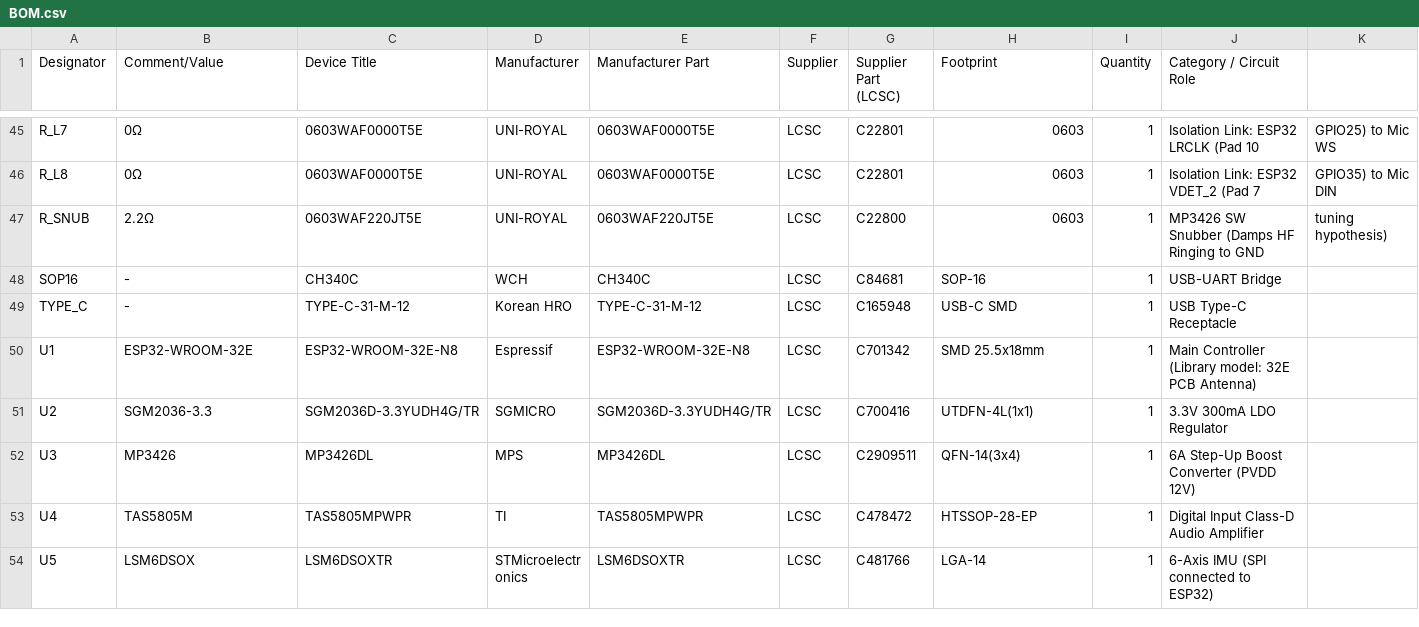
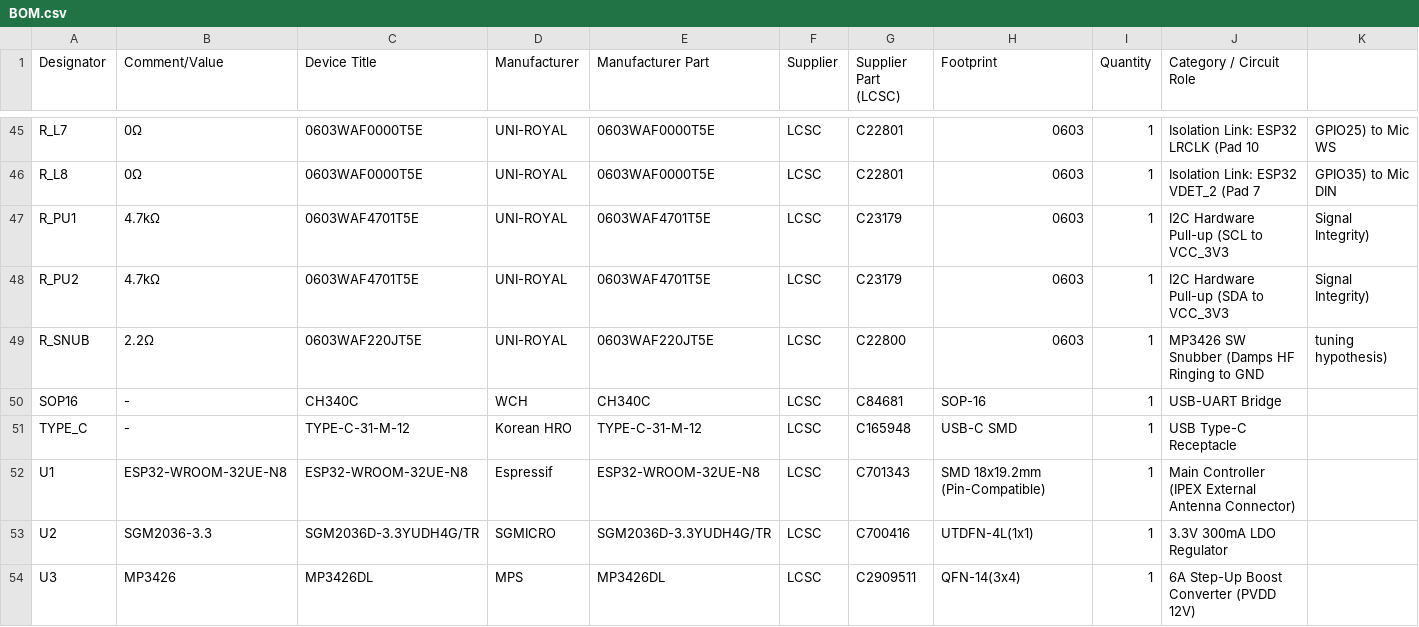
Before and after one commit to youngseokchomajn-web/MAJN_GEMINI, a CSV file: hardware_review/PCB_Rev_C/BOM.csv, drawn as a sheet; only a part is shown, gaps mark what is left out; the shorter side is filled out with more unchanged rows.

Commit message:
feat(hardware): record comprehensive engineering decision log and upgrade PCB Rev-C to Rel 3 (ESP32-32UE + I2C Pull-ups)

```diff
--- a/hardware_review/PCB_Rev_C/BOM.csv
+++ b/hardware_review/PCB_Rev_C/BOM.csv
@@ -46,2 +46,4 @@ R_L7,0Ω,0603WAF0000T5E,UNI-ROYAL,0603WAF0000T5E,LCSC,C22801,0603,1,Isolation Li
 R_L8,0Ω,0603WAF0000T5E,UNI-ROYAL,0603WAF0000T5E,LCSC,C22801,0603,1,Isolation Link: ESP32 VDET_2 (Pad 7, GPIO35) to Mic DIN
+R_PU1,4.7kΩ,0603WAF4701T5E,UNI-ROYAL,0603WAF4701T5E,LCSC,C23179,0603,1,I2C Hardware Pull-up (SCL to VCC_3V3, Signal Integrity)
+R_PU2,4.7kΩ,0603WAF4701T5E,UNI-ROYAL,0603WAF4701T5E,LCSC,C23179,0603,1,I2C Hardware Pull-up (SDA to VCC_3V3, Signal Integrity)
 R_SNUB,2.2Ω,0603WAF220JT5E,UNI-ROYAL,0603WAF220JT5E,LCSC,C22800,0603,1,MP3426 SW Snubber (Damps HF Ringing to GND, tuning hypothesis)
@@ -49,3 +51,3 @@ SOP16,-,CH340C,WCH,CH340C,LCSC,C84681,SOP-16,1,USB-UART Bridge
 TYPE_C,-,TYPE-C-31-M-12,Korean HRO,TYPE-C-31-M-12,LCSC,C165948,USB-C SMD,1,USB Type-C Receptacle
-U1,ESP32-WROOM-32E,ESP32-WROOM-32E-N8,Espressif,ESP32-WROOM-32E-N8,LCSC,C701342,SMD 25.5x18mm,1,Main Controller (Library model: 32E PCB Antenna)
+U1,ESP32-WROOM-32UE-N8,ESP32-WROOM-32UE-N8,Espressif,ESP32-WROOM-32UE-N8,LCSC,C701343,SMD 18x19.2mm (Pin-Compatible),1,Main Controller (IPEX External Antenna Connector)
 U2,SGM2036-3.3,SGM2036D-3.3YUDH4G/TR,SGMICRO,SGM2036D-3.3YUDH4G/TR,LCSC,C700416,UTDFN-4L(1x1),1,3.3V 300mA LDO Regulator
```
Also changed, not shown: 11 other files.
